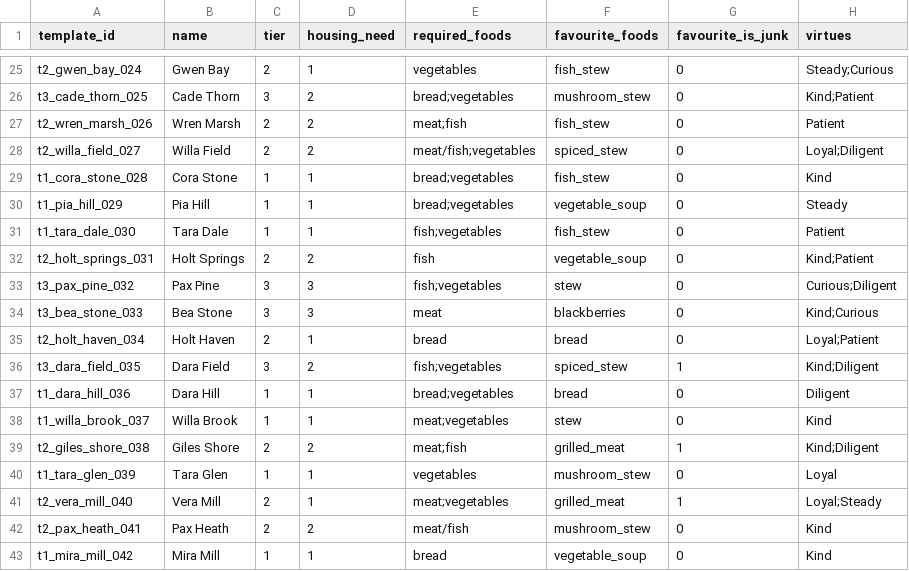
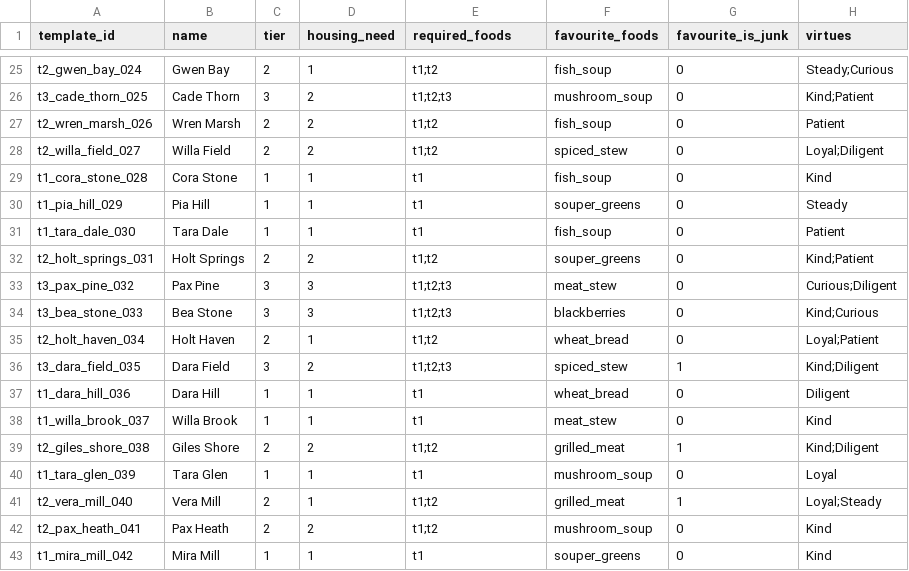
Before and after one commit to ctmarples/Sim, a CSV file: environment_sandbox/society_data/travellers.csv, drawn as a sheet; only a part is shown, gaps mark what is left out; the diff covers the shown part only; the diff names each change by its address in the sheet, - before the commit and + after, or states it on an @@ line.

```diff
--- a/environment_sandbox/society_data/travellers.csv
+++ b/environment_sandbox/society_data/travellers.csv
-E25 (required_foods): vegetables
+E25 (required_foods): t1;t2
-F25 (favourite_foods): fish_stew
+F25 (favourite_foods): fish_soup
-E26 (required_foods): bread;vegetables
+E26 (required_foods): t1;t2;t3
-F26 (favourite_foods): mushroom_stew
+F26 (favourite_foods): mushroom_soup
-E27 (required_foods): meat;fish
+E27 (required_foods): t1;t2
-F27 (favourite_foods): fish_stew
+F27 (favourite_foods): fish_soup
-E28 (required_foods): meat/fish;vegetables
+E28 (required_foods): t1;t2
-E29:E30 (required_foods): bread;vegetables
+E29:E30 (required_foods): t1
-F29 (favourite_foods): fish_stew
+F29 (favourite_foods): fish_soup
-F30 (favourite_foods): vegetable_soup
+F30 (favourite_foods): souper_greens
-E31 (required_foods): fish;vegetables
+E31 (required_foods): t1
-F31 (favourite_foods): fish_stew
+F31 (favourite_foods): fish_soup
-E32 (required_foods): fish
+E32 (required_foods): t1;t2
-F32 (favourite_foods): vegetable_soup
+F32 (favourite_foods): souper_greens
-E33 (required_foods): fish;vegetables
+E33 (required_foods): t1;t2;t3
-F33 (favourite_foods): stew
+F33 (favourite_foods): meat_stew
-E34 (required_foods): meat
+E34 (required_foods): t1;t2;t3
-E35 (required_foods): bread
+E35 (required_foods): t1;t2
-F35 (favourite_foods): bread
+F35 (favourite_foods): wheat_bread
-E36 (required_foods): fish;vegetables
+E36 (required_foods): t1;t2;t3
-E37 (required_foods): bread;vegetables
+E37 (required_foods): t1
-F37 (favourite_foods): bread
+F37 (favourite_foods): wheat_bread
-E38 (required_foods): meat;vegetables
+E38 (required_foods): t1
-F38 (favourite_foods): stew
+F38 (favourite_foods): meat_stew
-E39 (required_foods): meat;fish
+E39 (required_foods): t1;t2
-E40 (required_foods): vegetables
+E40 (required_foods): t1
-F40 (favourite_foods): mushroom_stew
+F40 (favourite_foods): mushroom_soup
-E41 (required_foods): meat;vegetables
+E41 (required_foods): t1;t2
-E42 (required_foods): meat/fish
+E42 (required_foods): t1;t2
-F42 (favourite_foods): mushroom_stew
+F42 (favourite_foods): mushroom_soup
-E43 (required_foods): bread
+E43 (required_foods): t1
-F43 (favourite_foods): vegetable_soup
+F43 (favourite_foods): souper_greens
```
Also changed, not shown: 120 edited cells elsewhere in this file, environment_sandbox/recipes_data/fire/recipes.csv, environment_sandbox/recipes_data/forager/recipes.csv, 38 other files.
